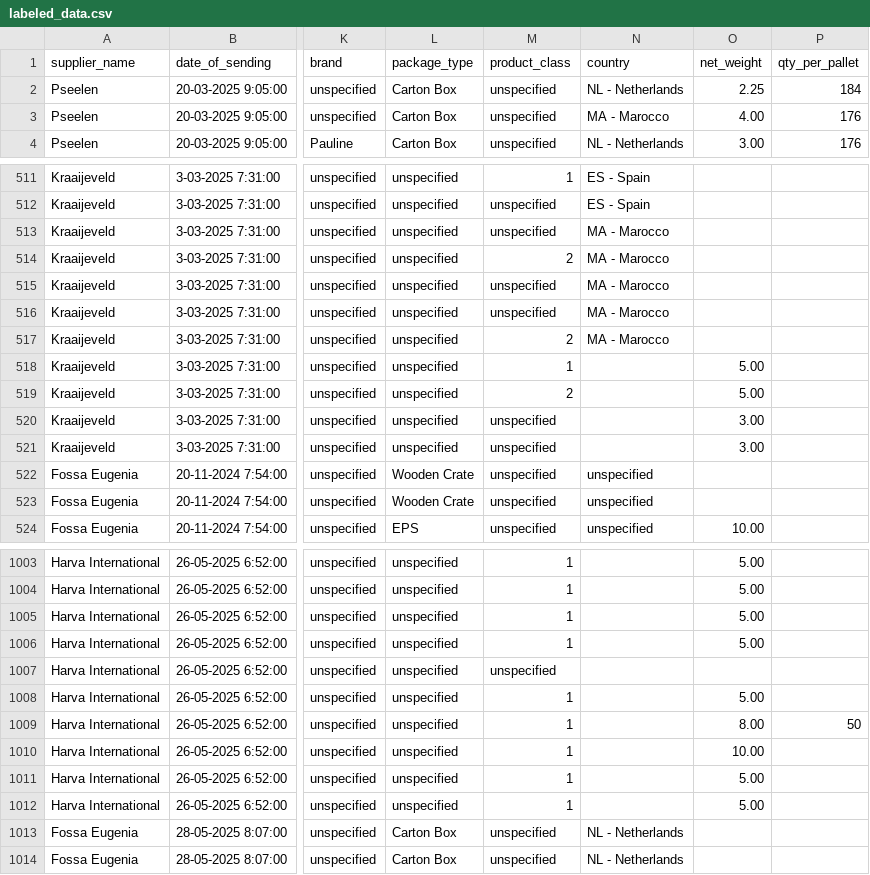
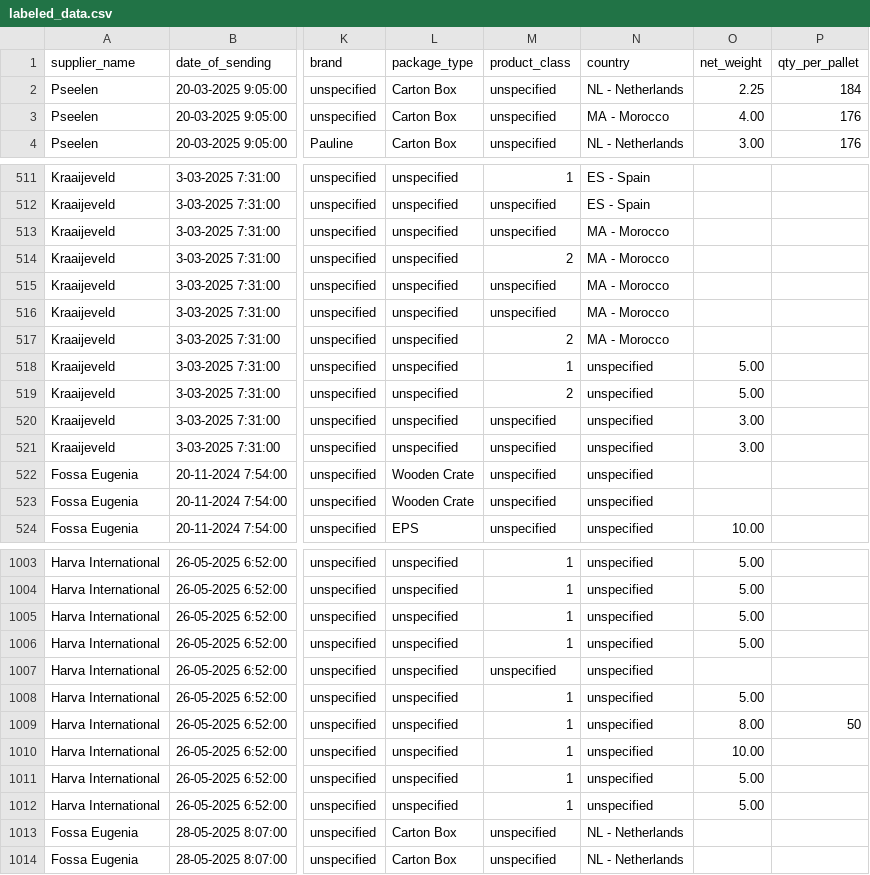
Before and after one commit to polly-today/polly-dataprocessor-validation, a CSV file: data/labeled_data.csv, drawn as a sheet; only a part is shown, gaps mark what is left out; the diff covers the shown part only; the diff names each change by its address in the sheet, - before the commit and + after, or states it on an @@ line.

```diff
--- a/data/labeled_data.csv
+++ b/data/labeled_data.csv
-N3 (country): MA - Marocco
+N3 (country): MA - Morocco
-N513:N517 (country): MA - Marocco
+N513:N517 (country): MA - Morocco
-N518:N521 (country): (empty)
+N518:N521 (country): unspecified
-N1003:N1012 (country): (empty)
+N1003:N1012 (country): unspecified
```
Also changed, not shown: 71 edited cells elsewhere in this file, 2 other files.
